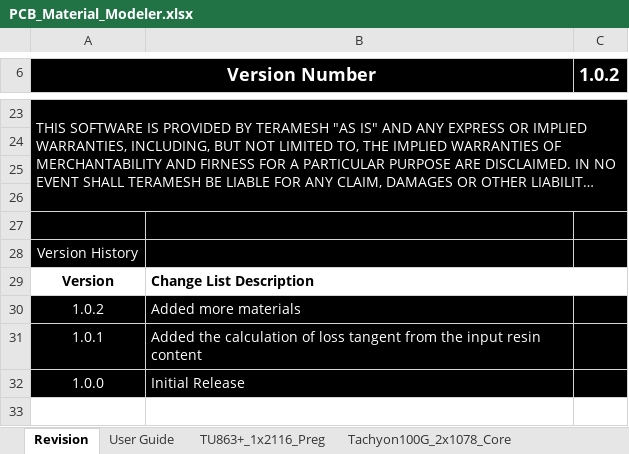
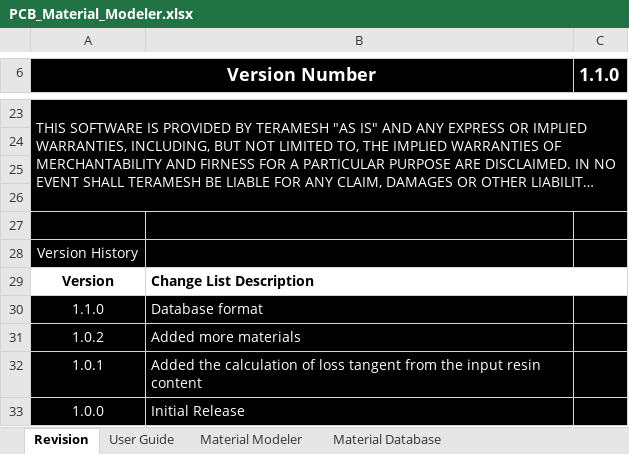
Before and after one commit to Teramesh/PCB-Material-Modeler, an Excel workbook: PCB_Material_Modeler.xlsx, sheet Revision, drawn as a sheet; only a part is shown, gaps mark what is left out; long unchanged cells end in …; values as stored, in another font and other column widths than the file's, no borders; charts and pictures not drawn; the diff names each change by its address in the sheet, - before the commit and + after, or states it on an @@ line.

Commit message:
V1.1.0
Reformatted the tool into a calculator and a database tabs.

```diff
--- a/PCB_Material_Modeler.xlsx (sheet Revision)
+++ b/PCB_Material_Modeler.xlsx (sheet Revision)
-sheet tab: TU863+_1x2116_Preg
-sheet tab: Tachyon100G_2x1078_Core
+sheet tab: Material Modeler
+sheet tab: Material Database
-C6: 1.0.2
+C6: 1.1.0
+row 30: 1.1.0 | Database format
```
Also changed, not shown: sheet User Guide, other sheet tabs, charts or pictures.
